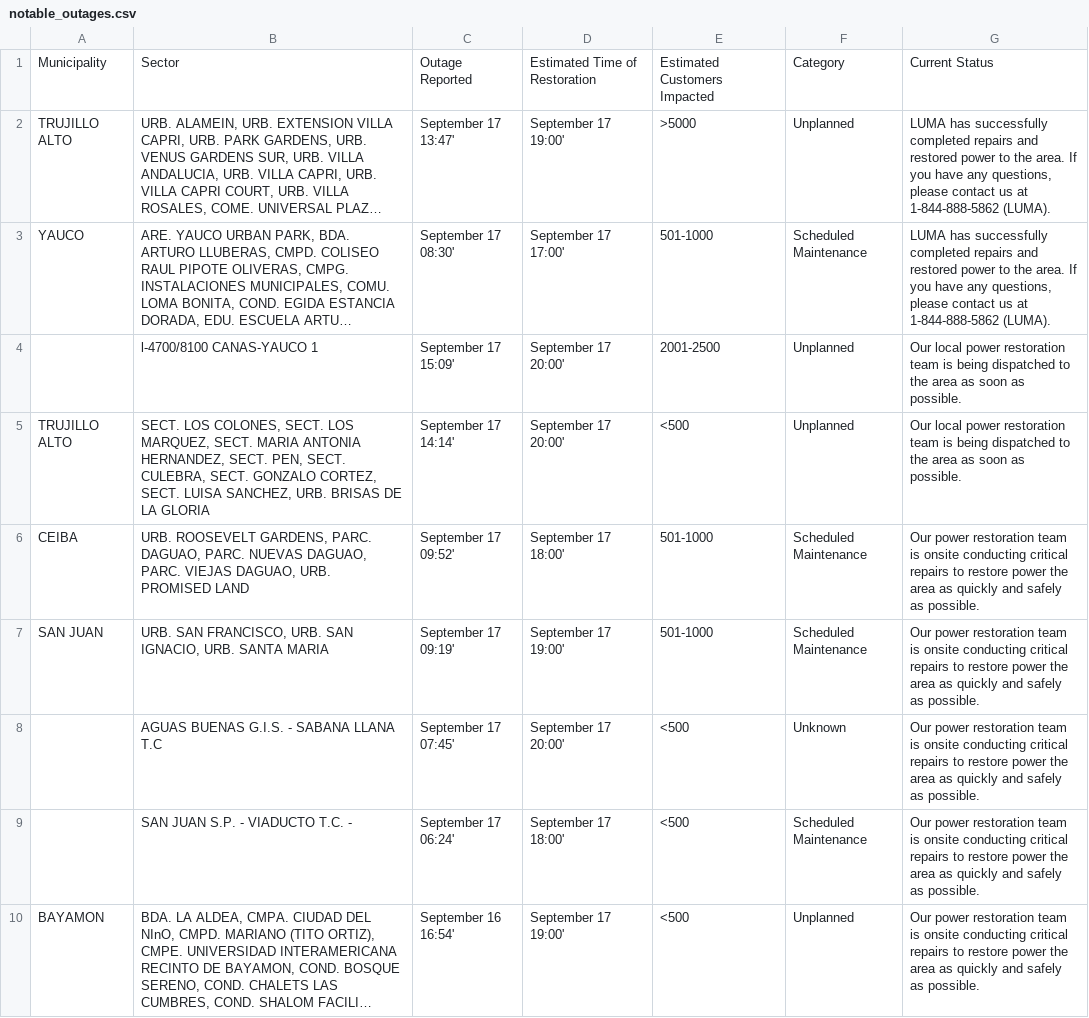
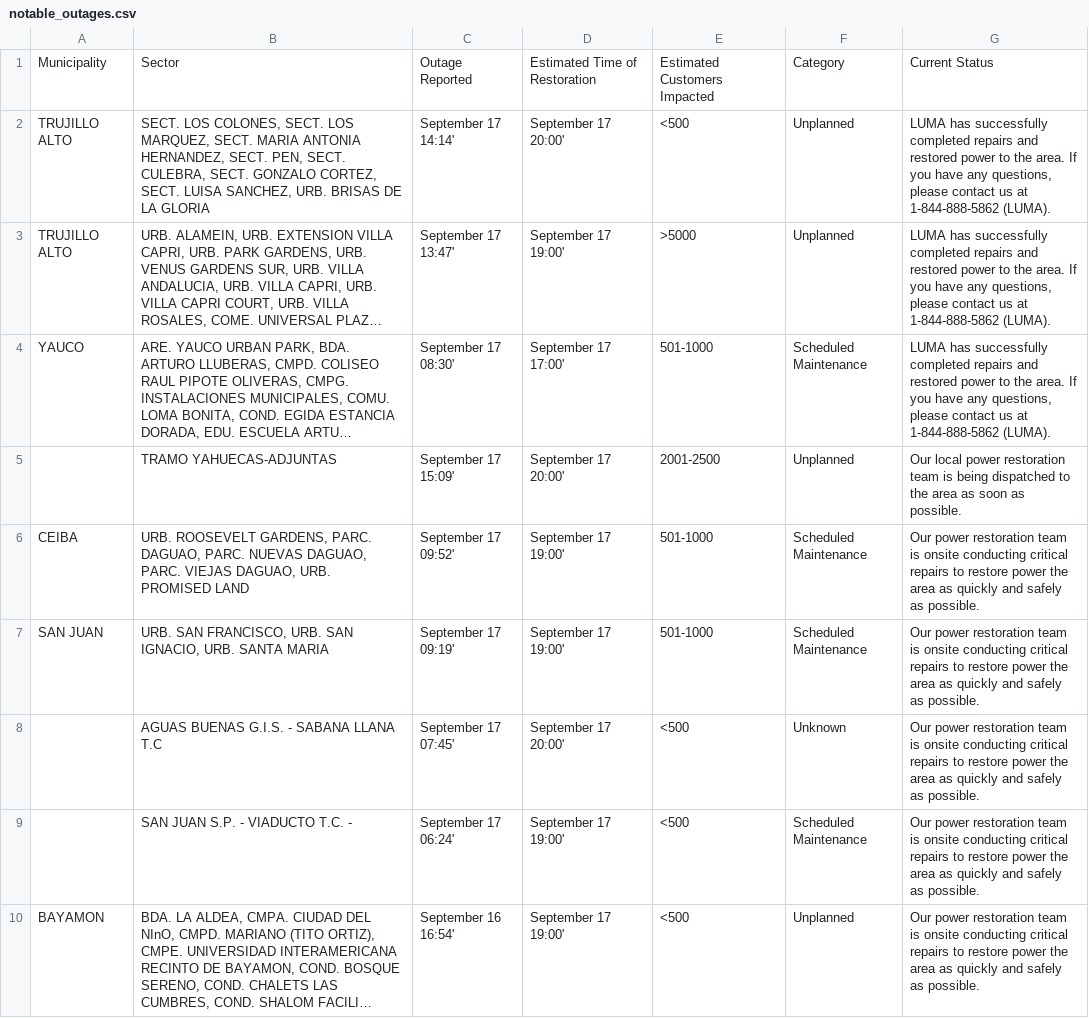
Before and after one commit to SuperSonicHub1/luma-energy-outages, a CSV file: notable_outages.csv, drawn as a sheet; long unchanged cells end in …; removed rows and columns are numbered as before the commit, all else as after; the diff names each change by its address in the sheet, - before the commit and + after, or states it on an @@ line.

```diff
--- a/notable_outages.csv
+++ b/notable_outages.csv
+row 2: TRUJILLO ALTO | SECT. LOS COLONES, SECT. LOS MARQUEZ, SECT. MARIA ANTONIA HERNANDEZ, SECT. PEN, SECT. CULEBRA, SECT. GONZALO CORTEZ, SECT. LUISA SANCHEZ, URB. BRISAS DE LA GLORIA | September 17 14:14' | September 17 20:00' | <500 | Unplanned | LUMA has successfully completed repairs and restored power to the area. If you have any questions, please contact us at 1-844-888-5862 (LUMA).
-B5: l-4700/8100 CANAS-YAUCO 1
+B5: TRAMO YAHUECAS-ADJUNTAS
-row 5: TRUJILLO ALTO | SECT. LOS COLONES, SECT. LOS MARQUEZ, SECT. MARIA ANTONIA HERNANDEZ, SECT. PEN, SECT. CULEBRA, SECT. GONZALO CORTEZ, SECT. LUISA SANCHEZ, URB. BRISAS DE LA GLORIA | September 17 14:14' | September 17 20:00' | <500 | Unplanned | Our local power restoration team is being dispatched to the area as soon as possible.
-D6: September 17 18:00'
+D6: September 17 19:00'
-D9: September 17 18:00'
+D9: September 17 19:00'
```
Also changed, not shown: 2 other files.
